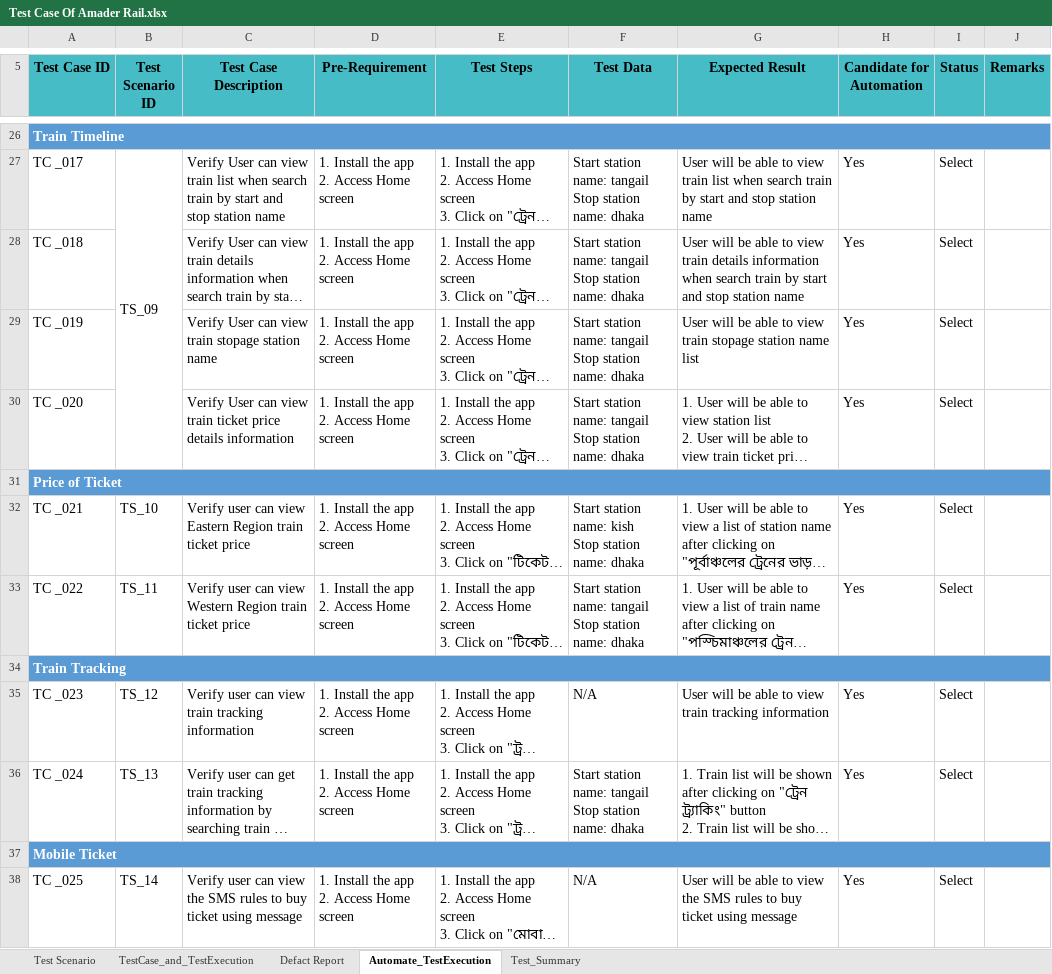
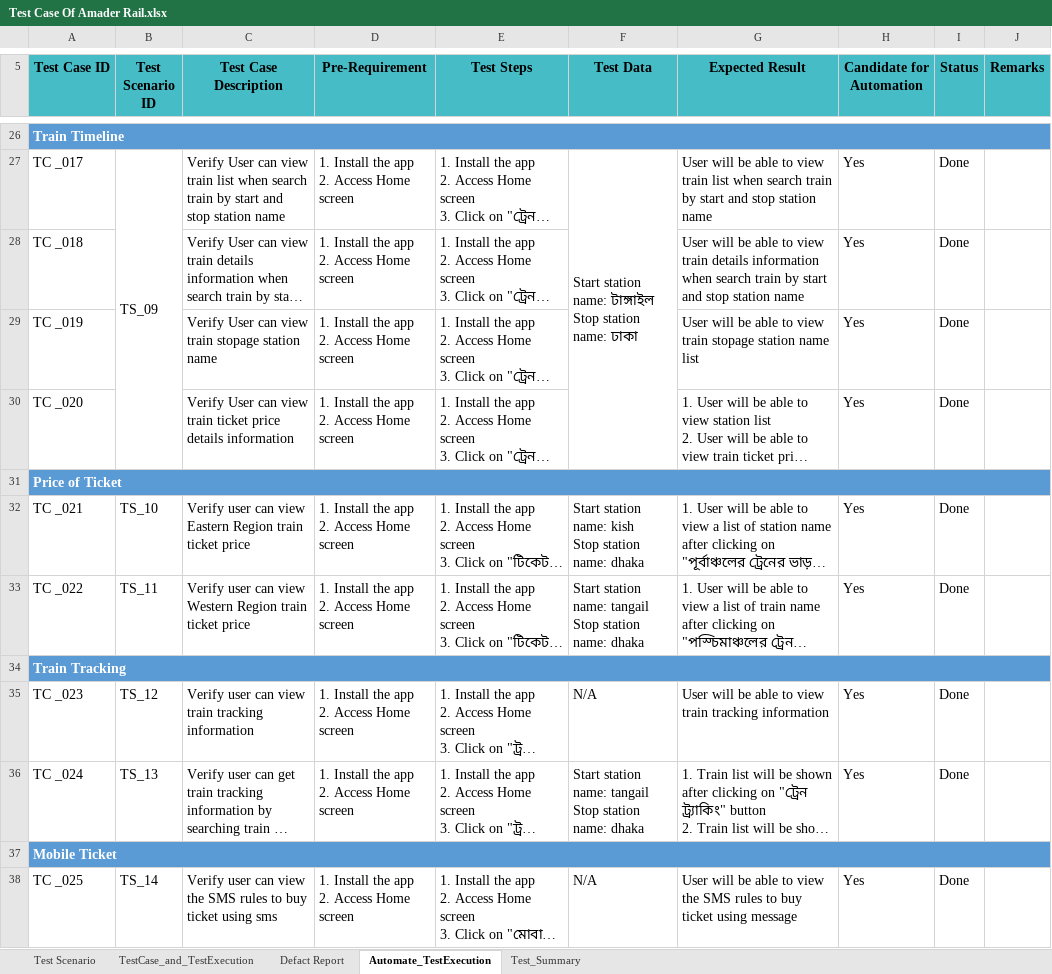
Before and after one commit to acharjeeauntor/Amader_Rail_Android_App_Testing, an Excel workbook: Manual_Test_Documents/Test Case Of Amader Rail.xlsx, sheet Automate_TestExecution, drawn as a sheet; only a part is shown, gaps mark what is left out; long unchanged cells end in …; values as stored, in another font and other column widths than the file's, no borders; charts and pictures and conditional formats not drawn; ↵ is a line break in a cell; the diff covers the shown part only; the diff names each change by its address in the sheet, - before the commit and + after, or states it on an @@ line.

```diff
--- a/Manual_Test_Documents/Test Case Of Amader Rail.xlsx (sheet Automate_TestExecution)
+++ b/Manual_Test_Documents/Test Case Of Amader Rail.xlsx (sheet Automate_TestExecution)
-F27 (Test Data): …station name: tangail ↵ Stop station name: dhaka
+F27 (Test Data): …station name: টাঙ্গাইল ↵ Stop station name: ঢাকা
+F27:F30 merged
-I27:I30 (Status): Select
+I27:I30 (Status): Done
-F28:F30 (Test Data): Start station name: tangail ↵ Stop station name: dhaka
+F28:F30 (Test Data): (empty)
-I32:I33 (Status): Select
+I32:I33 (Status): Done
-I35:I36 (Status): Select
+I35:I36 (Status): Done
-C38 (Test Case Description): …ticket using message
+C38 (Test Case Description): …ticket using sms
-I38 (Status): Select
+I38 (Status): Done
```
Also changed, not shown: 1 added row, 1 removed row, 86 edited cells, cell formats and merged cells elsewhere in this sheet, sheet Test_Summary, sheet TestCase_and_TestExecution, sheet Defact Report, formulas that keep their value, 2 other files.
